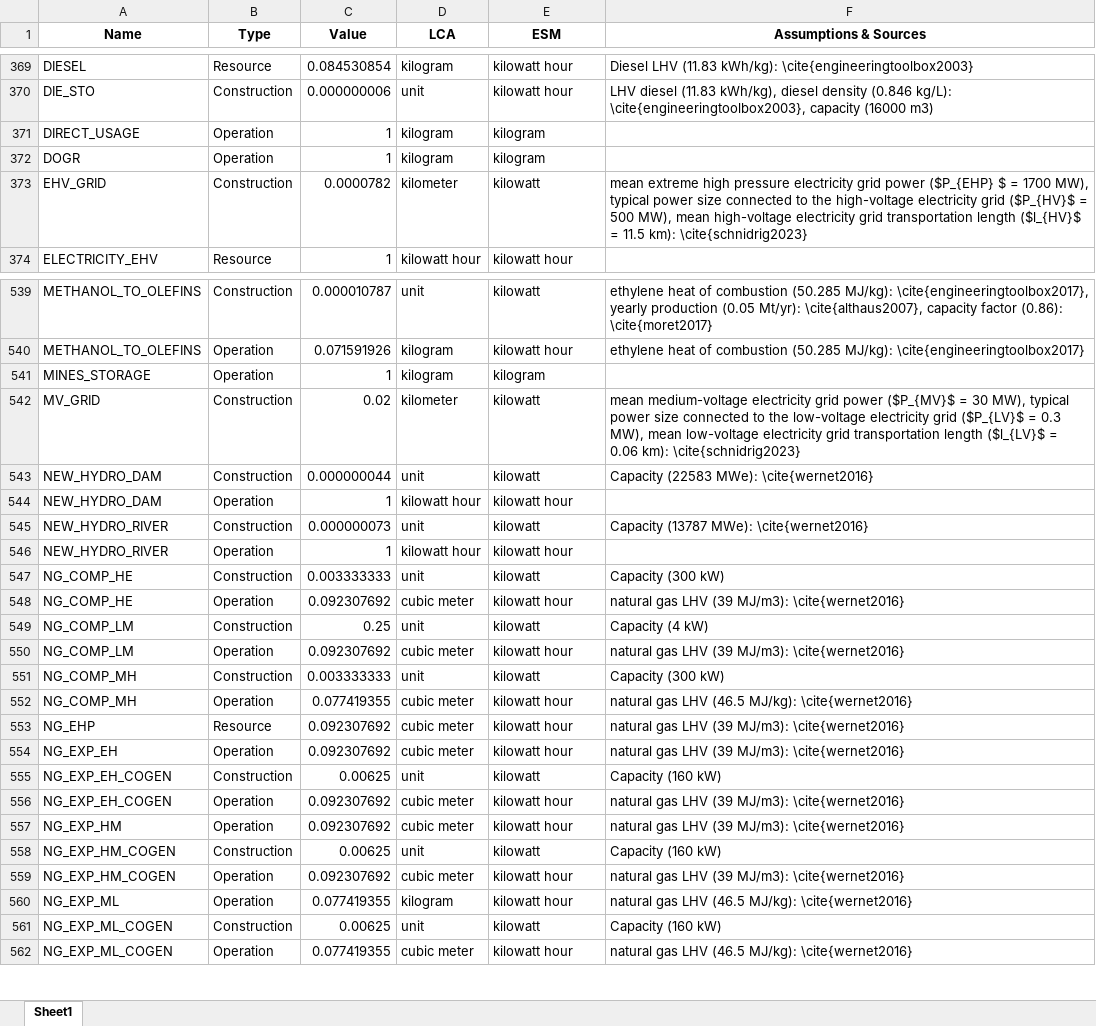
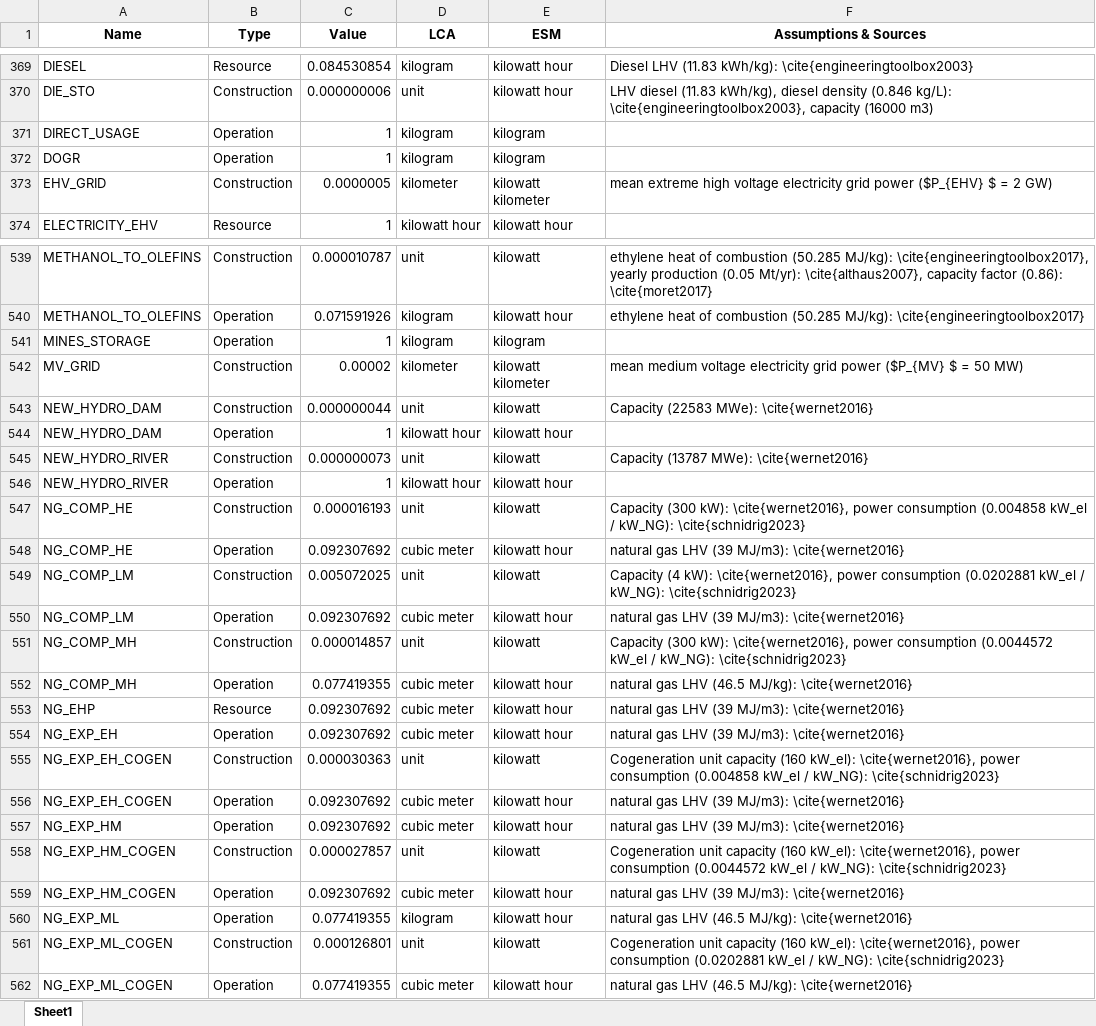
Before and after one commit to matthieu-str/mescal, an Excel workbook: dev/energyscope_data/CA-QC/unit_conversion.xlsx, sheet Sheet1, drawn as a sheet; only a part is shown, gaps mark what is left out; values as stored, in another font and other column widths than the file's, no borders; the diff covers the shown part only; the diff names each change by its address in the sheet, - before the commit and + after, or states it on an @@ line.

Commit message:
corrected conversion factors for grids, compressors and expanders

```diff
--- a/dev/energyscope_data/CA-QC/unit_conversion.xlsx (sheet Sheet1)
+++ b/dev/energyscope_data/CA-QC/unit_conversion.xlsx (sheet Sheet1)
-C373 (Value): 0.0000782
+C373 (Value): 0.0000005
-E373 (ESM): kilowatt
+E373 (ESM): kilowatt kilometer
-F373 (Assumptions & Sources): …extreme high pressure electricity grid power ($P_{EHP} $ = 1700 MW), typical power size connected to the high-voltage electricity grid ($P_{HV}$ = 500 MW), mean high-voltage electricity grid transportation length ($l_{HV}$ = 11.5 km): \cite{schnidrig2023}
+F373 (Assumptions & Sources): …extreme high voltage electricity grid power ($P_{EHV} $ = 2 GW)
-C542 (Value): 0.02
+C542 (Value): 0.00002
-E542 (ESM): kilowatt
+E542 (ESM): kilowatt kilometer
-F542 (Assumptions & Sources): mean medium-voltage electricity grid power ($P_{MV}$ = 30 MW), typical power size connected to the low-voltage electricity grid ($P_{LV}$ = 0.3 MW), mean low-voltage electricity grid transportation length ($l_{LV}$ = 0.06 km): \cite{schnidrig2023}
+F542 (Assumptions & Sources): mean medium voltage electricity grid power ($P_{MV} $ = 50 MW)
-C547 (Value): 0.003333333
+C547 (Value): 0.000016193
-F547 (Assumptions & Sources): Capacity (300 kW)
+F547 (Assumptions & Sources): Capacity (300 kW): \cite{wernet2016}, power consumption (0.004858 kW_el / kW_NG): \cite{schnidrig2023}
-C549 (Value): 0.25
+C549 (Value): 0.005072025
-F549 (Assumptions & Sources): Capacity (4 kW)
+F549 (Assumptions & Sources): Capacity (4 kW): \cite{wernet2016}, power consumption (0.0202881 kW_el / kW_NG): \cite{schnidrig2023}
-C551 (Value): 0.003333333
+C551 (Value): 0.000014857
-F551 (Assumptions & Sources): Capacity (300 kW)
+F551 (Assumptions & Sources): Capacity (300 kW): \cite{wernet2016}, power consumption (0.0044572 kW_el / kW_NG): \cite{schnidrig2023}
-C555 (Value): 0.00625
+C555 (Value): 0.000030363
-F555 (Assumptions & Sources): Capacity (160 kW)
+F555 (Assumptions & Sources): Cogeneration unit capacity (160 kW_el): \cite{wernet2016}, power consumption (0.004858 kW_el / kW_NG): \cite{schnidrig2023}
-C558 (Value): 0.00625
+C558 (Value): 0.000027857
-F558 (Assumptions & Sources): Capacity (160 kW)
+F558 (Assumptions & Sources): Cogeneration unit capacity (160 kW_el): \cite{wernet2016}, power consumption (0.0044572 kW_el / kW_NG): \cite{schnidrig2023}
-C561 (Value): 0.00625
+C561 (Value): 0.000126801
-F561 (Assumptions & Sources): Capacity (160 kW)
+F561 (Assumptions & Sources): Cogeneration unit capacity (160 kW_el): \cite{wernet2016}, power consumption (0.0202881 kW_el / kW_NG): \cite{schnidrig2023}
```
Also changed, not shown: 54 edited cells elsewhere in this sheet, 2 other files.
